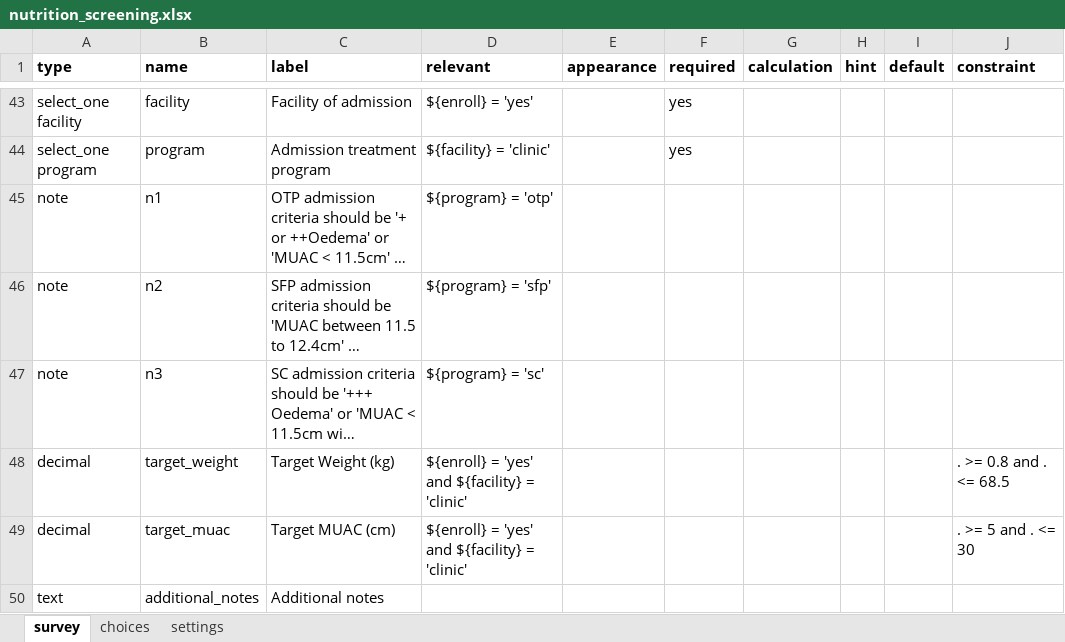
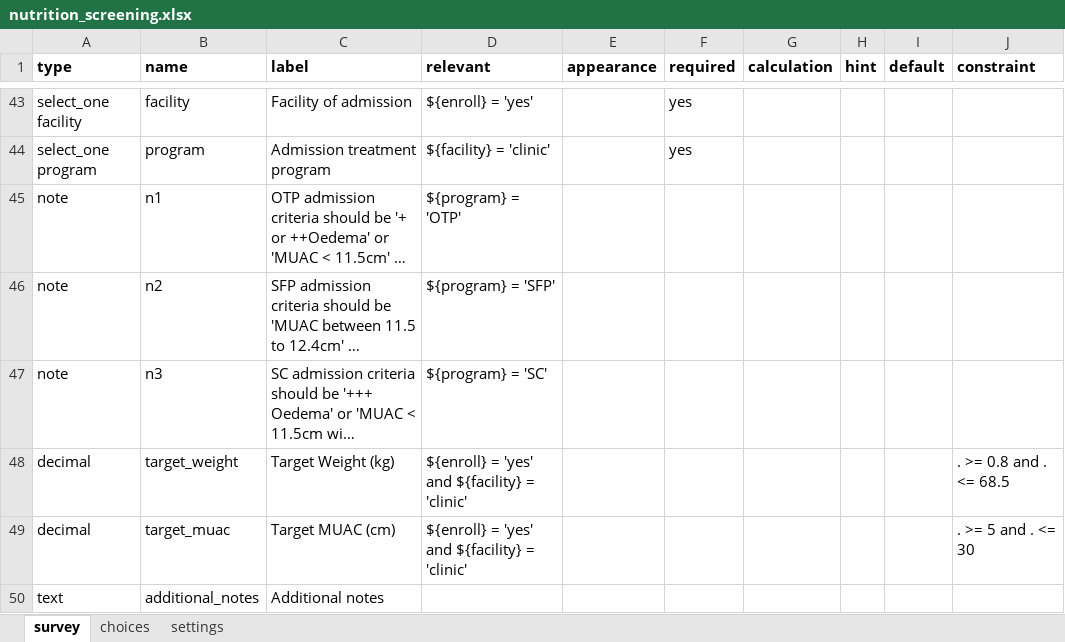
Before and after one commit to medic/cht-core, an Excel workbook: config/standard/forms/app/nutrition_screening.xlsx, sheet survey, drawn as a sheet; only a part is shown, gaps mark what is left out; long unchanged cells end in …; values as stored, in another font and other column widths than the file's, no borders; charts and pictures not drawn; the diff names each change by its address in the sheet, - before the commit and + after, or states it on an @@ line.

```diff
--- a/config/standard/forms/app/nutrition_screening.xlsx (sheet survey)
+++ b/config/standard/forms/app/nutrition_screening.xlsx (sheet survey)
-D45 (relevant): ${program} = 'otp'
+D45 (relevant): ${program} = 'OTP'
-D46 (relevant): ${program} = 'sfp'
+D46 (relevant): ${program} = 'SFP'
-D47 (relevant): ${program} = 'sc'
+D47 (relevant): ${program} = 'SC'
```
Also changed, not shown: sheet settings, 3 other files.
